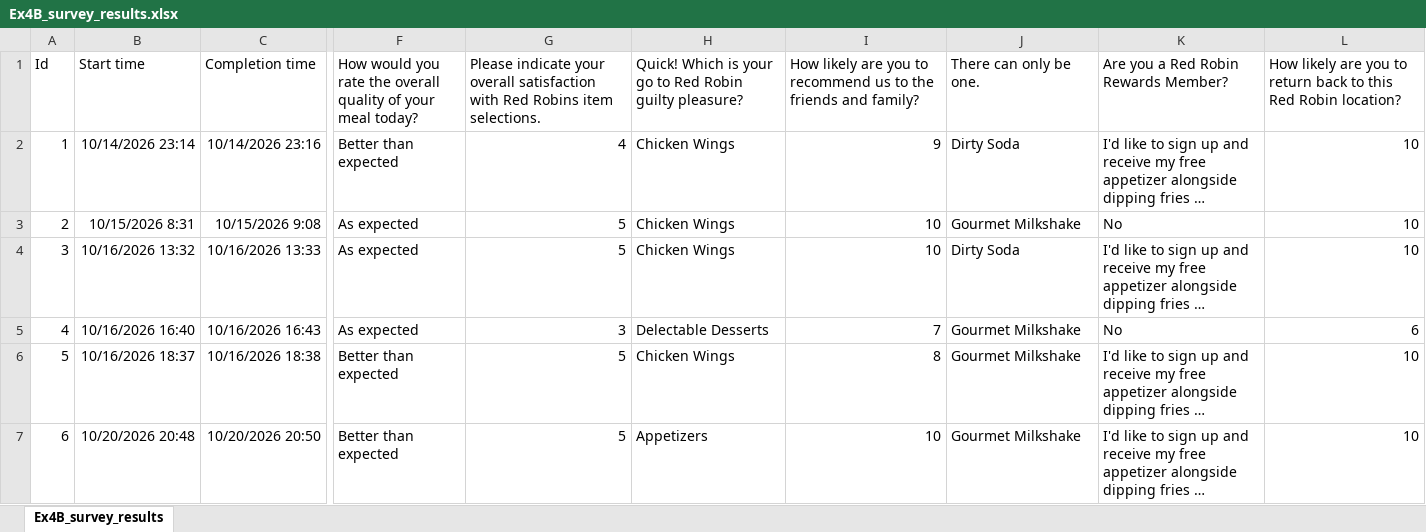
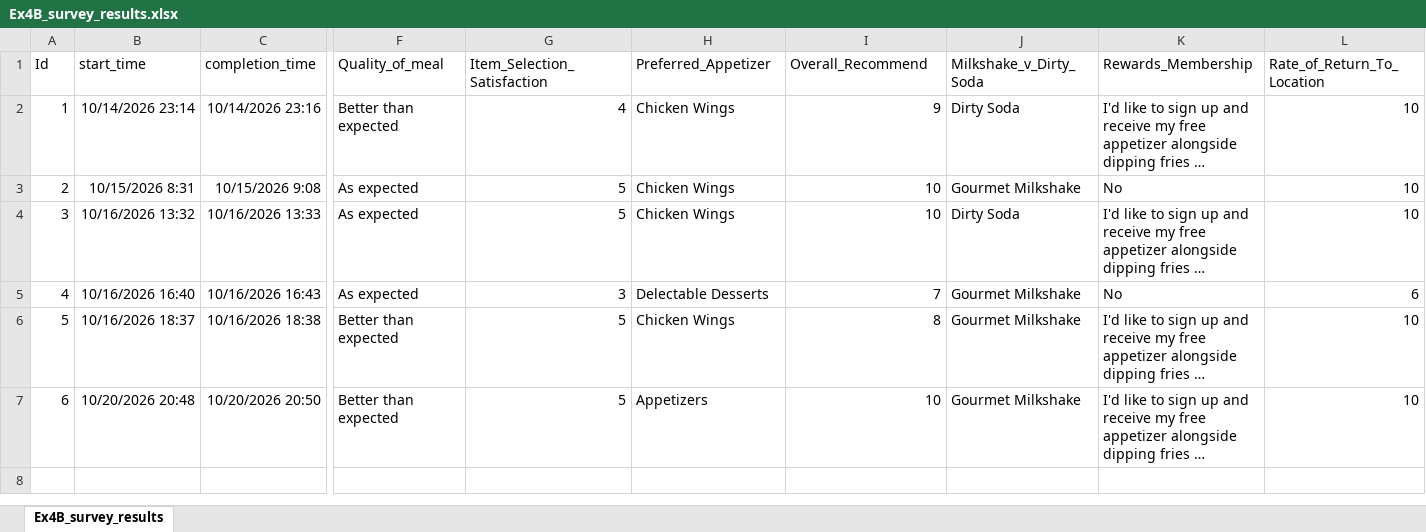
Before and after one commit to iData-lee/data-analytics, an Excel workbook: week-02/Ex4B_survey_results.xlsx, sheet Ex4B_survey_results, drawn as a sheet; only a part is shown, gaps mark what is left out; long unchanged cells end in …; values as stored, in another font and other column widths than the file's, no borders; the diff covers the shown part only; the diff names each change by its address in the sheet, - before the commit and + after, or states it on an @@ line.

Commit message:
Modified Ex4b Excel

```diff
--- a/week-02/Ex4B_survey_results.xlsx (sheet Ex4B_survey_results)
+++ b/week-02/Ex4B_survey_results.xlsx (sheet Ex4B_survey_results)
-B1: Start time
+B1: start_time
-C1: Completion time
+C1: completion_time
-F1: How would you rate the overall quality of your meal today?
+F1: Quality_of_meal
-G1: Please indicate your overall satisfaction with Red Robins item selections.
+G1: Item_Selection_Satisfaction
-H1: Quick! Which is your go to Red Robin guilty pleasure?
+H1: Preferred_Appetizer
-I1: How likely are you to recommend us to the friends and family?
+I1: Overall_Recommend
-J1: There can only be one.
+J1: Milkshake_v_Dirty_Soda
-K1: Are you a Red Robin Rewards Member?
+K1: Rewards_Membership
-L1: How likely are you to return back to this Red Robin location?
+L1: Rate_of_Return_To_Location
```
Also changed, not shown: 3 edited cells elsewhere in this sheet.
